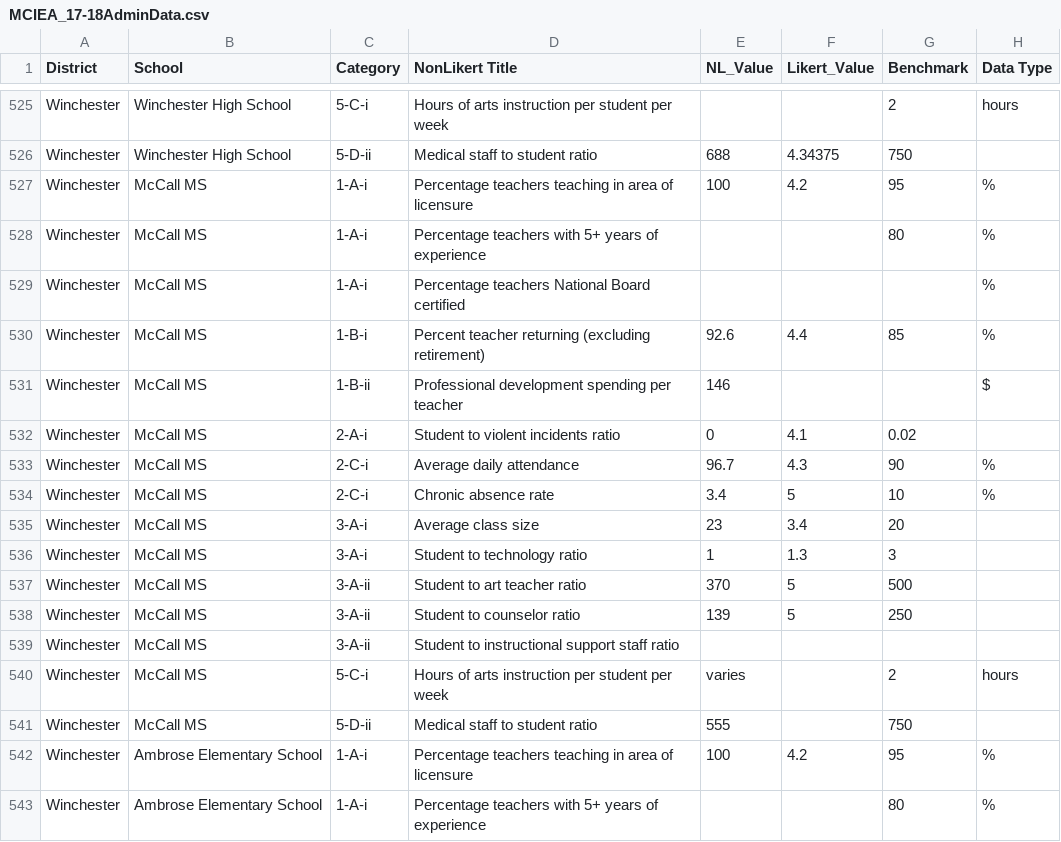
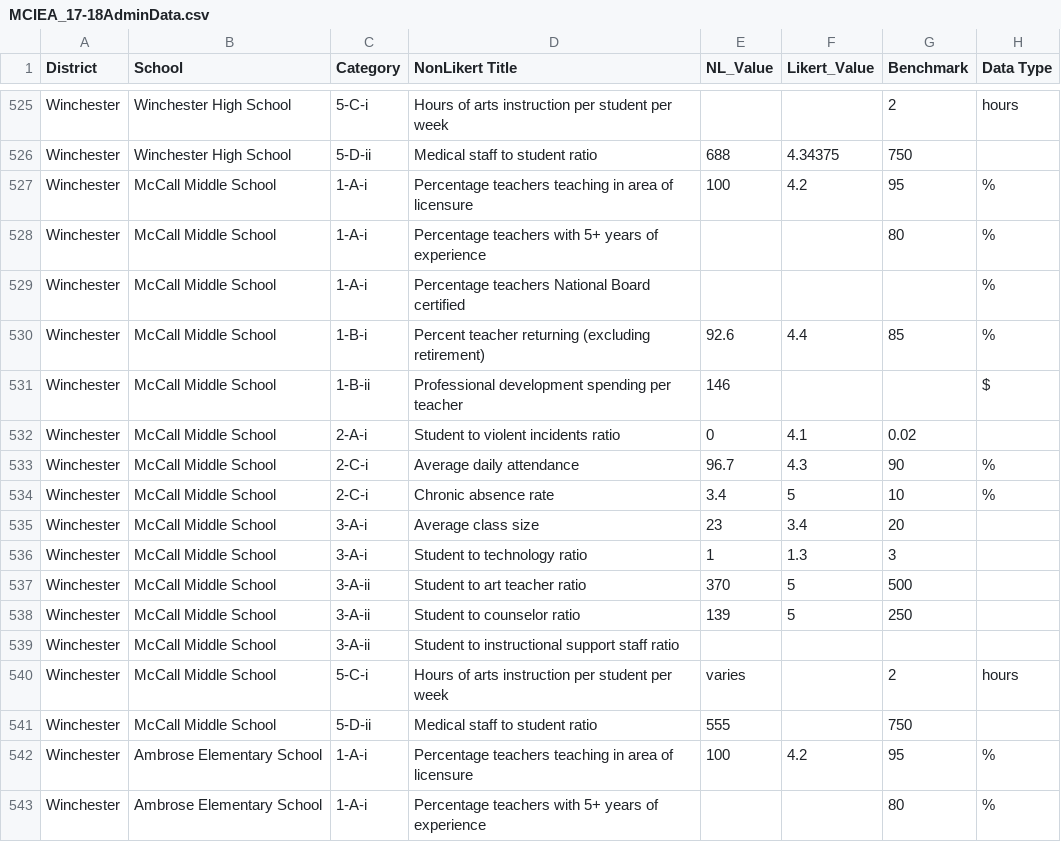
Before and after one commit to edcommonwealth/sqm-dashboards, a CSV file: data/MCIEA_17-18AdminData.csv, drawn as a sheet; only a part is shown, gaps mark what is left out; the diff names each change by its address in the sheet, - before the commit and + after, or states it on an @@ line.

Commit message:
working on 2018 admin data

```diff
--- a/data/MCIEA_17-18AdminData.csv
+++ b/data/MCIEA_17-18AdminData.csv
-B527:B541 (School): McCall MS
+B527:B541 (School): McCall Middle School
```
Also changed, not shown: 2 other files.
